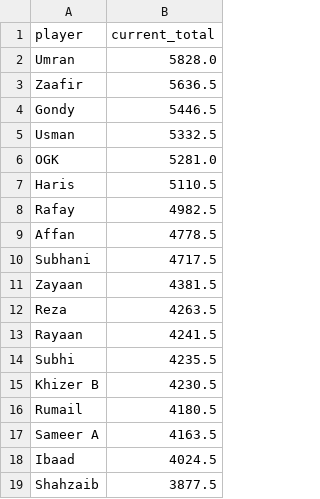
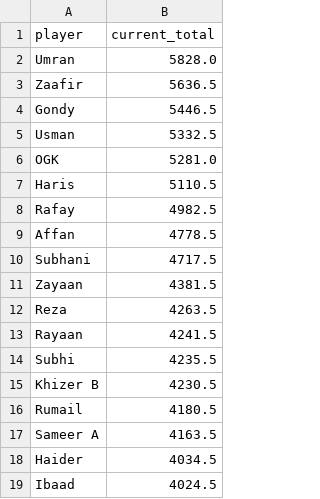
Before and after one commit to orhangk14/psl-fantasy-market, a CSV file: official_current_standings.csv, drawn as a sheet; removed rows and columns are numbered as before the commit, all else as after; the diff names each change by its address in the sheet, - before the commit and + after, or states it on an @@ line.

```diff
--- a/official_current_standings.csv
+++ b/official_current_standings.csv
+row 18: Haider | 4034.5
-row 19: Shahzaib | 3877.5
```
Also changed, not shown: market_results.csv.
